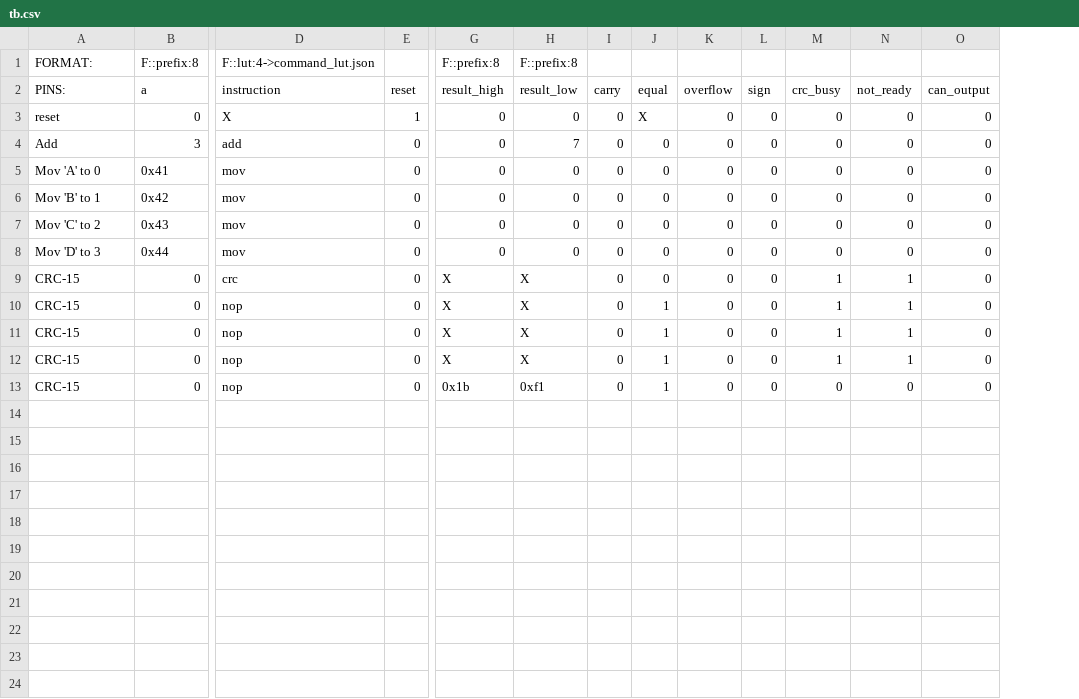
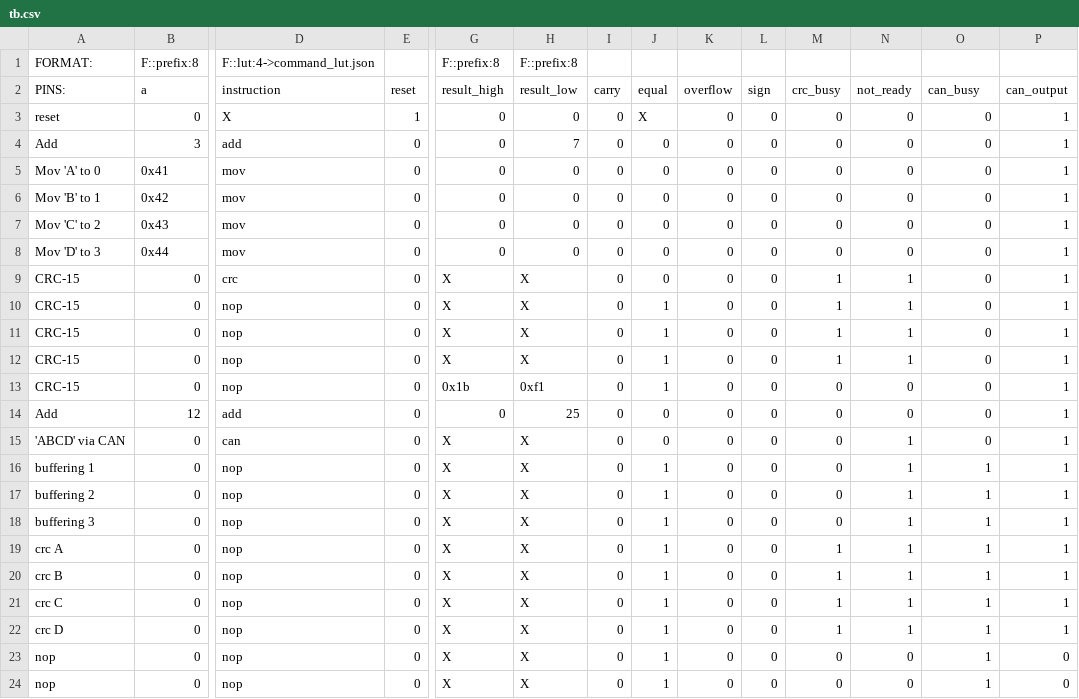
Before and after one commit to frederik-hoeft/fhdw-vhdl-alu-can, a CSV file: src/alu/tb.csv, drawn as a sheet; only a part is shown, gaps mark what is left out; rows hold the shown columns only; the diff names each change by its address in the sheet, - before the commit and + after, or states it on an @@ line.

```diff
--- a/src/alu/tb.csv
+++ b/src/alu/tb.csv
+column P (can_output), rows 3-13: all 1
-O2: can_output
+O2: can_busy
+row 14: Add | 12 | add | 0 | 0 | 25 | 0 | 0 | 0 | 0 | 0 | 0 | 0 | 1
+row 15: 'ABCD' via CAN | 0 | can | 0 | X | X | 0 | 0 | 0 | 0 | 0 | 1 | 0 | 1
+row 16: buffering 1 | 0 | nop | 0 | X | X | 0 | 1 | 0 | 0 | 0 | 1 | 1 | 1
+row 17: buffering 2 | 0 | nop | 0 | X | X | 0 | 1 | 0 | 0 | 0 | 1 | 1 | 1
+row 18: buffering 3 | 0 | nop | 0 | X | X | 0 | 1 | 0 | 0 | 0 | 1 | 1 | 1
+row 19: crc A | 0 | nop | 0 | X | X | 0 | 1 | 0 | 0 | 1 | 1 | 1 | 1
+row 20: crc B | 0 | nop | 0 | X | X | 0 | 1 | 0 | 0 | 1 | 1 | 1 | 1
+row 21: crc C | 0 | nop | 0 | X | X | 0 | 1 | 0 | 0 | 1 | 1 | 1 | 1
+row 22: crc D | 0 | nop | 0 | X | X | 0 | 1 | 0 | 0 | 1 | 1 | 1 | 1
+row 23: nop | 0 | nop | 0 | X | X | 0 | 1 | 0 | 0 | 0 | 0 | 1 | 0
+row 24: nop | 0 | nop | 0 | X | X | 0 | 1 | 0 | 0 | 0 | 0 | 1 | 0
```
Also changed, not shown: 5 other files.
